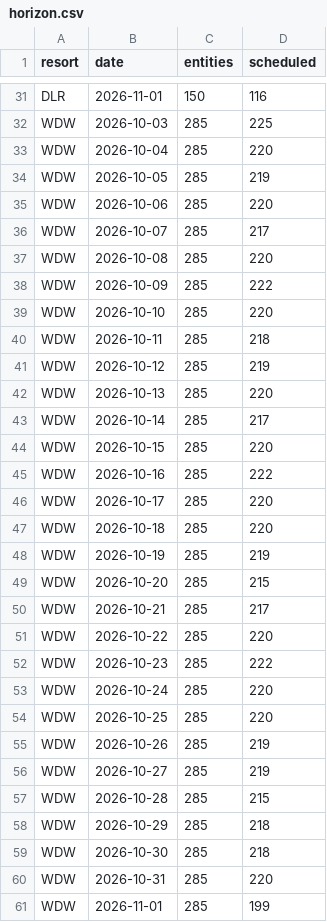
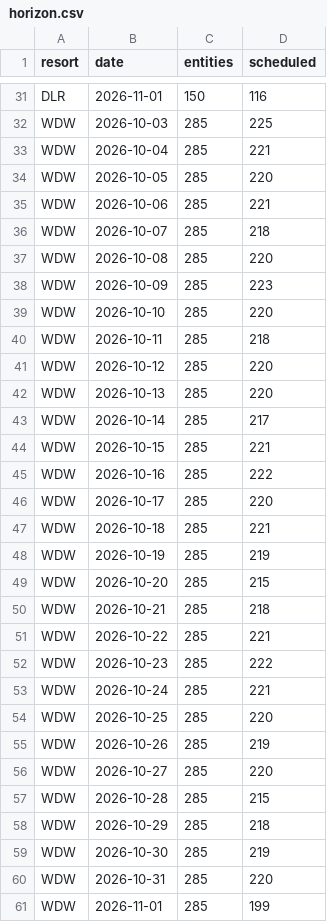
Before and after one commit to scoopdisney/closure-watch, a CSV file: data/horizon.csv, drawn as a sheet; only a part is shown, gaps mark what is left out.

```diff
--- a/data/horizon.csv
+++ b/data/horizon.csv
@@ -32,29 +32,29 @@ DLR,2026-11-01,150,116
 WDW,2026-10-03,285,225
-WDW,2026-10-04,285,220
-WDW,2026-10-05,285,219
-WDW,2026-10-06,285,220
-WDW,2026-10-07,285,217
+WDW,2026-10-04,285,221
+WDW,2026-10-05,285,220
+WDW,2026-10-06,285,221
+WDW,2026-10-07,285,218
 WDW,2026-10-08,285,220
-WDW,2026-10-09,285,222
+WDW,2026-10-09,285,223
 WDW,2026-10-10,285,220
 WDW,2026-10-11,285,218
-WDW,2026-10-12,285,219
+WDW,2026-10-12,285,220
 WDW,2026-10-13,285,220
 WDW,2026-10-14,285,217
-WDW,2026-10-15,285,220
+WDW,2026-10-15,285,221
 WDW,2026-10-16,285,222
 WDW,2026-10-17,285,220
-WDW,2026-10-18,285,220
+WDW,2026-10-18,285,221
 WDW,2026-10-19,285,219
 WDW,2026-10-20,285,215
-WDW,2026-10-21,285,217
-WDW,2026-10-22,285,220
+WDW,2026-10-21,285,218
+WDW,2026-10-22,285,221
 WDW,2026-10-23,285,222
-WDW,2026-10-24,285,220
+WDW,2026-10-24,285,221
 WDW,2026-10-25,285,220
 WDW,2026-10-26,285,219
-WDW,2026-10-27,285,219
+WDW,2026-10-27,285,220
 WDW,2026-10-28,285,215
 WDW,2026-10-29,285,218
-WDW,2026-10-30,285,218
+WDW,2026-10-30,285,219
 WDW,2026-10-31,285,220
```
Also changed, not shown: data/closures.csv.
